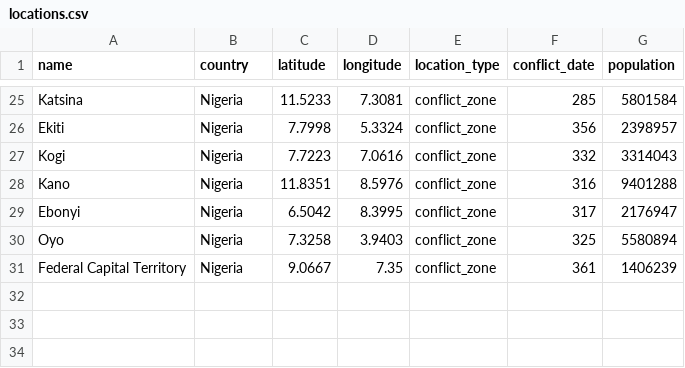
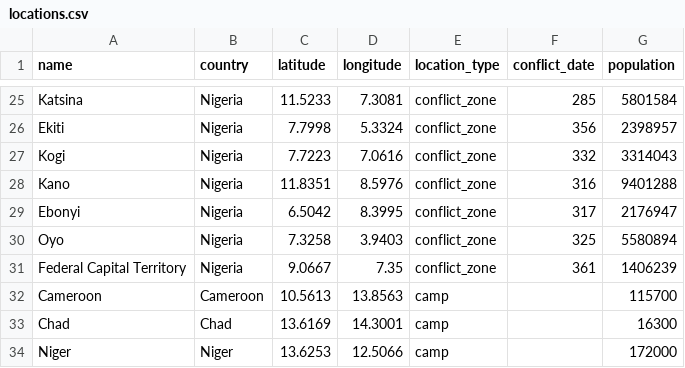
Before and after one commit to mzrghorbani/flee_scenario_builder, a CSV file: nigeria2016/locations.csv, drawn as a sheet; only a part is shown, gaps mark what is left out; the diff names each change by its address in the sheet, - before the commit and + after, or states it on an @@ line.

```diff
--- a/nigeria2016/locations.csv
+++ b/nigeria2016/locations.csv
+row 32: Cameroon | Cameroon | 10.5613 | 13.8563 | camp |  | 115700
+row 33: Chad | Chad | 13.6169 | 14.3001 | camp |  | 16300
+row 34: Niger | Niger | 13.6253 | 12.5066 | camp |  | 172000
```
Also changed, not shown: 7 other files.
